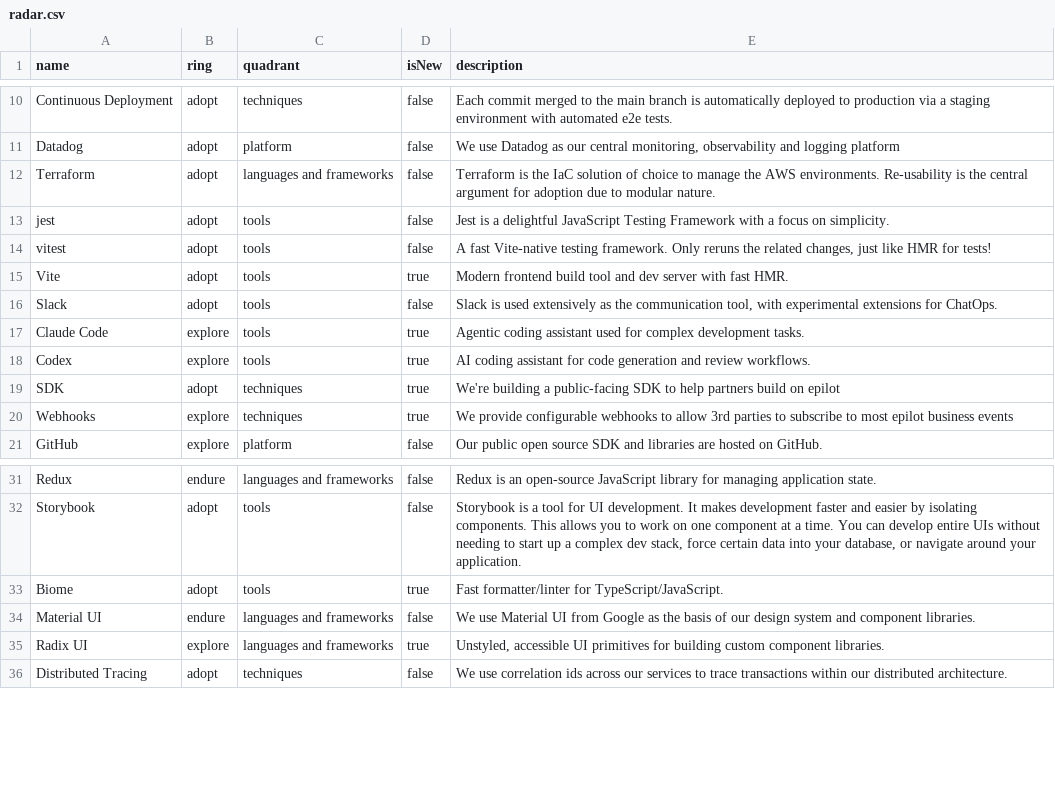
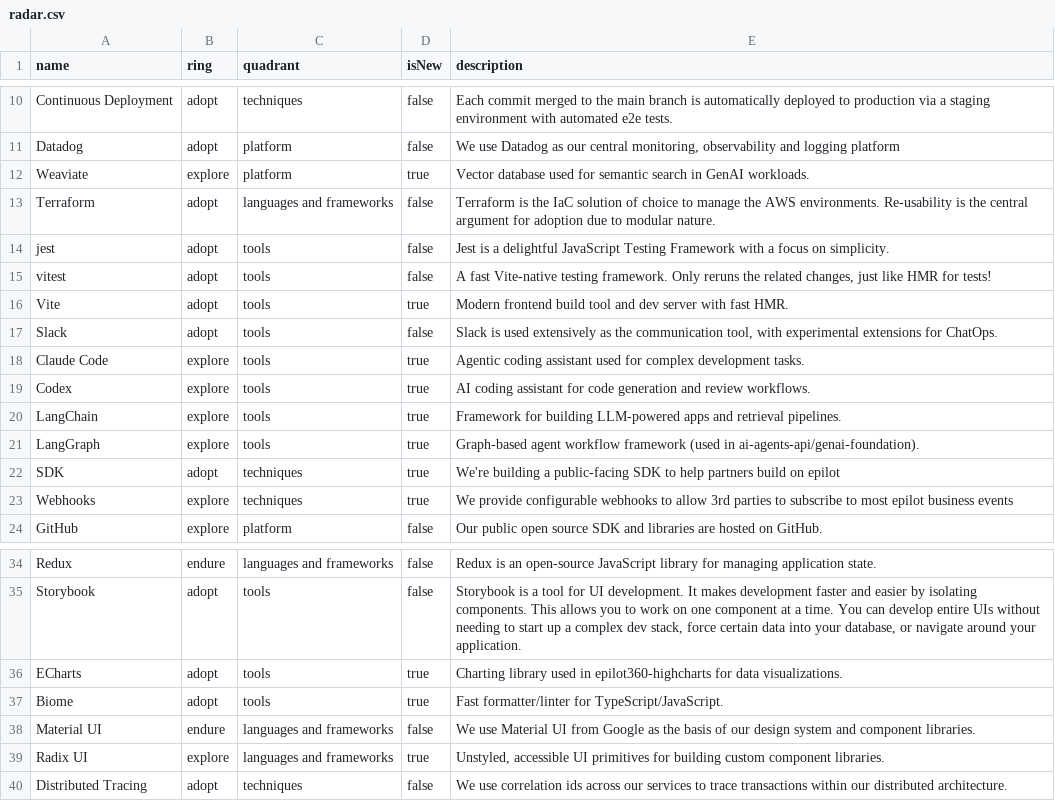
Before and after one commit to epilot-dev/docs, a CSV file: static/techradar/radar.csv, drawn as a sheet; only a part is shown, gaps mark what is left out; the diff names each change by its address in the sheet, - before the commit and + after, or states it on an @@ line.

Commit message:
Add AI and charting tech to radar

```diff
--- a/static/techradar/radar.csv
+++ b/static/techradar/radar.csv
+row 12: Weaviate | explore | platform | true | Vector database used for semantic search in GenAI workloads.
+row 20: LangChain | explore | tools | true | Framework for building LLM-powered apps and retrieval pipelines.
+row 21: LangGraph | explore | tools | true | Graph-based agent workflow framework (used in ai-agents-api/genai-foundation).
+row 36: ECharts | adopt | tools | true | Charting library used in epilot360-highcharts for data visualizations.
```
